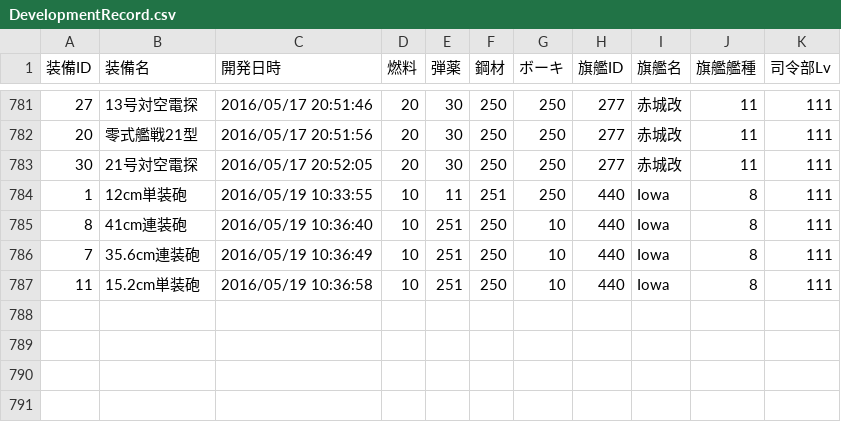
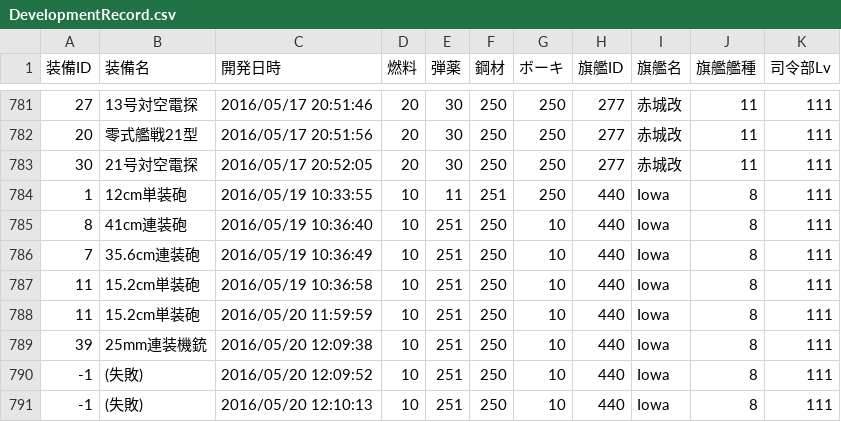
Before and after one commit to MaChenhao/74eo.makai, a CSV file: Record/DevelopmentRecord.csv, drawn as a sheet; only a part is shown, gaps mark what is left out; the diff names each change by its address in the sheet, - before the commit and + after, or states it on an @@ line.

```diff
--- a/Record/DevelopmentRecord.csv
+++ b/Record/DevelopmentRecord.csv
+row 788: 11 | 15.2cm単装砲 | 2016/05/20 11:59:59 | 10 | 251 | 250 | 10 | 440 | Iowa | 8 | 111
+row 789: 39 | 25mm連装機銃 | 2016/05/20 12:09:38 | 10 | 251 | 250 | 10 | 440 | Iowa | 8 | 111
+row 790: -1 | (失敗) | 2016/05/20 12:09:52 | 10 | 251 | 250 | 10 | 440 | Iowa | 8 | 111
+row 791: -1 | (失敗) | 2016/05/20 12:10:13 | 10 | 251 | 250 | 10 | 440 | Iowa | 8 | 111
```
Also changed, not shown: Record/ConstructionRecord.csv, Record/EnemyFleetRecord.csv, 11 other files.
